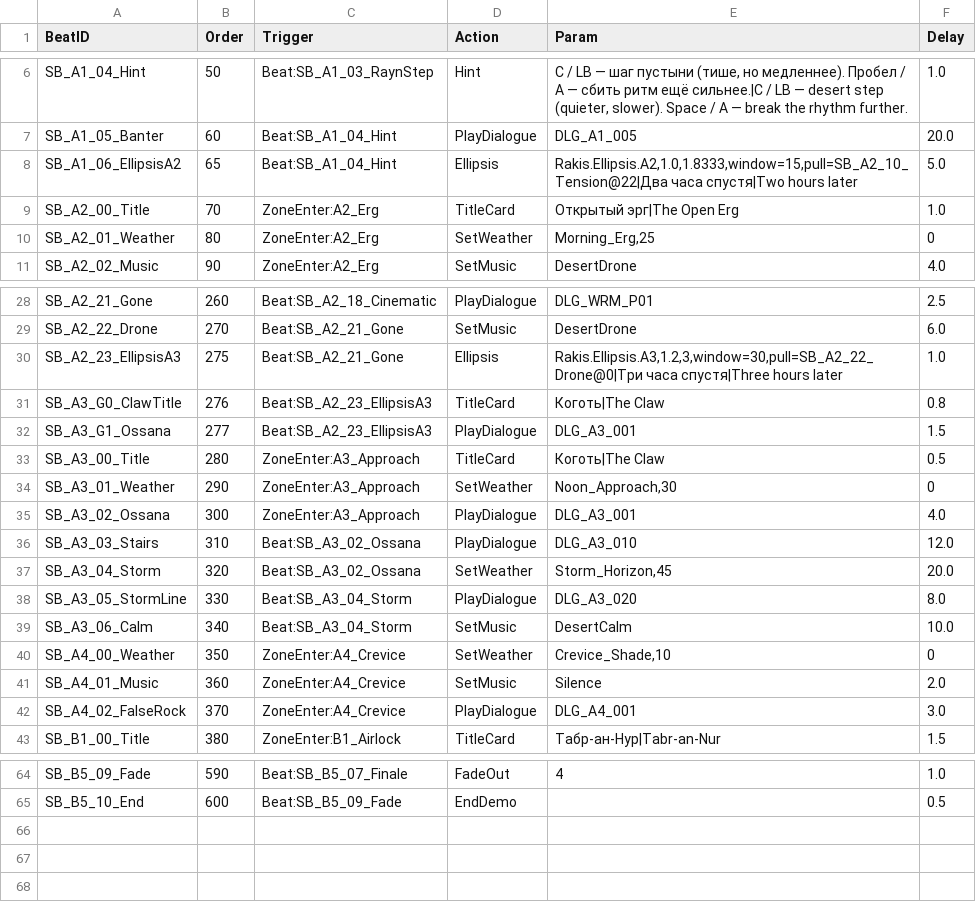
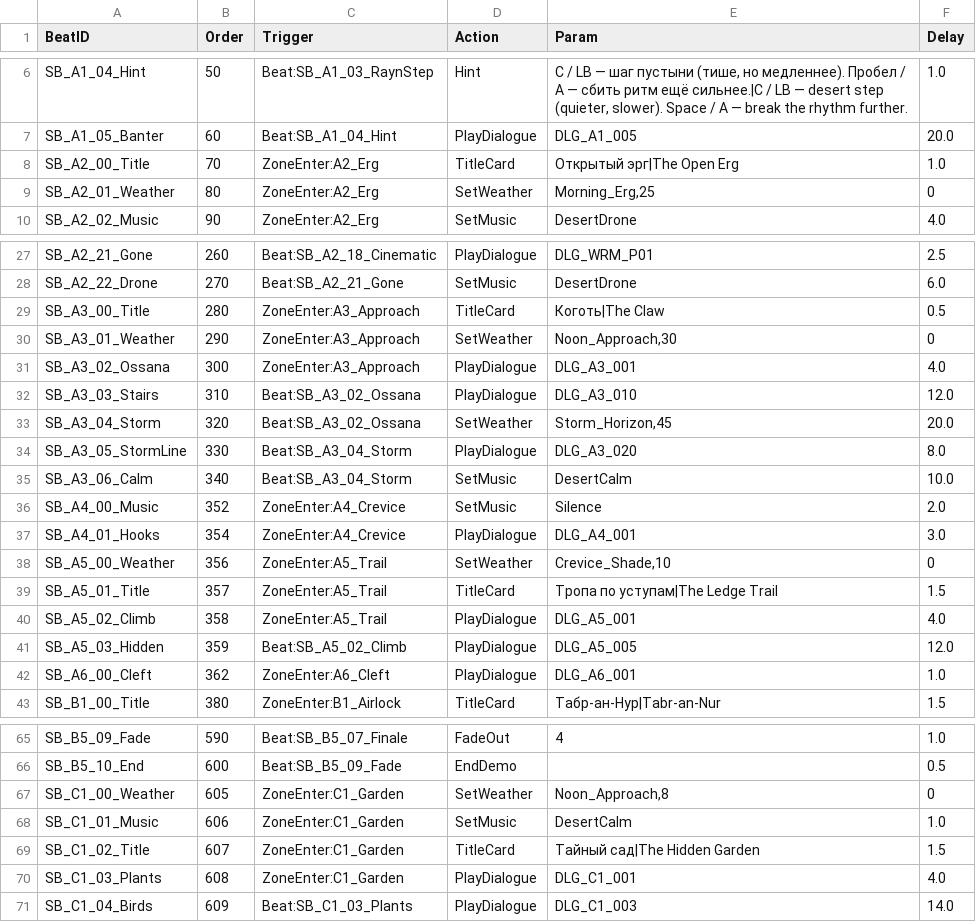
Before and after one commit to kenjaweallangels-gif/proj, a CSV file: Content/Rakis/Data/StoryBeats.csv, drawn as a sheet; only a part is shown, gaps mark what is left out; the diff covers the shown part only.

```diff
--- a/Content/Rakis/Data/StoryBeats.csv
+++ b/Content/Rakis/Data/StoryBeats.csv
@@ -7,3 +7,2 @@ SB_A1_04_Hint,50,Beat:SB_A1_03_RaynStep,Hint,"C / LB — шаг пустыни (
 SB_A1_05_Banter,60,Beat:SB_A1_04_Hint,PlayDialogue,DLG_A1_005,20.0
-SB_A1_06_EllipsisA2,65,Beat:SB_A1_04_Hint,Ellipsis,"Rakis.Ellipsis.A2,1.0,1.8333,window=15,pull=SB_A2_10_Tension@22|Два часа спустя|Two hours later",5.0
 SB_A2_00_Title,70,ZoneEnter:A2_Erg,TitleCard,Открытый эрг|The Open Erg,1.0
@@ -29,5 +28,2 @@ SB_A2_21_Gone,260,Beat:SB_A2_18_Cinematic,PlayDialogue,DLG_WRM_P01,2.5
 SB_A2_22_Drone,270,Beat:SB_A2_21_Gone,SetMusic,DesertDrone,6.0
-SB_A2_23_EllipsisA3,275,Beat:SB_A2_21_Gone,Ellipsis,"Rakis.Ellipsis.A3,1.2,3,window=30,pull=SB_A2_22_Drone@0|Три часа спустя|Three hours later",1.0
-SB_A3_G0_ClawTitle,276,Beat:SB_A2_23_EllipsisA3,TitleCard,Коготь|The Claw,0.8
-SB_A3_G1_Ossana,277,Beat:SB_A2_23_EllipsisA3,PlayDialogue,DLG_A3_001,1.5
 SB_A3_00_Title,280,ZoneEnter:A3_Approach,TitleCard,Коготь|The Claw,0.5
@@ -39,5 +35,9 @@ SB_A3_05_StormLine,330,Beat:SB_A3_04_Storm,PlayDialogue,DLG_A3_020,8.0
 SB_A3_06_Calm,340,Beat:SB_A3_04_Storm,SetMusic,DesertCalm,10.0
-SB_A4_00_Weather,350,ZoneEnter:A4_Crevice,SetWeather,"Crevice_Shade,10",0
-SB_A4_01_Music,360,ZoneEnter:A4_Crevice,SetMusic,Silence,2.0
-SB_A4_02_FalseRock,370,ZoneEnter:A4_Crevice,PlayDialogue,DLG_A4_001,3.0
+SB_A4_00_Music,352,ZoneEnter:A4_Crevice,SetMusic,Silence,2.0
+SB_A4_01_Hooks,354,ZoneEnter:A4_Crevice,PlayDialogue,DLG_A4_001,3.0
+SB_A5_00_Weather,356,ZoneEnter:A5_Trail,SetWeather,"Crevice_Shade,10",0
+SB_A5_01_Title,357,ZoneEnter:A5_Trail,TitleCard,Тропа по уступам|The Ledge Trail,1.5
+SB_A5_02_Climb,358,ZoneEnter:A5_Trail,PlayDialogue,DLG_A5_001,4.0
+SB_A5_03_Hidden,359,Beat:SB_A5_02_Climb,PlayDialogue,DLG_A5_005,12.0
+SB_A6_00_Cleft,362,ZoneEnter:A6_Cleft,PlayDialogue,DLG_A6_001,1.0
 SB_B1_00_Title,380,ZoneEnter:B1_Airlock,TitleCard,Табр-ан-Нур|Tabr-an-Nur,1.5
@@ -65 +66,6 @@ SB_B5_09_Fade,590,Beat:SB_B5_07_Finale,FadeOut,4,1.0
 SB_B5_10_End,600,Beat:SB_B5_09_Fade,EndDemo,,0.5
+SB_C1_00_Weather,605,ZoneEnter:C1_Garden,SetWeather,"Noon_Approach,8",0
+SB_C1_01_Music,606,ZoneEnter:C1_Garden,SetMusic,DesertCalm,1.0
+SB_C1_02_Title,607,ZoneEnter:C1_Garden,TitleCard,Тайный сад|The Hidden Garden,1.5
+SB_C1_03_Plants,608,ZoneEnter:C1_Garden,PlayDialogue,DLG_C1_001,4.0
+SB_C1_04_Birds,609,Beat:SB_C1_03_Plants,PlayDialogue,DLG_C1_003,14.0
```
Also changed, not shown: 1 added row and 1 edited cell elsewhere in this file, Content/Rakis/Data/AudioEvents.csv, Content/Rakis/Data/Dialogue_S1.csv, 1 other file.
